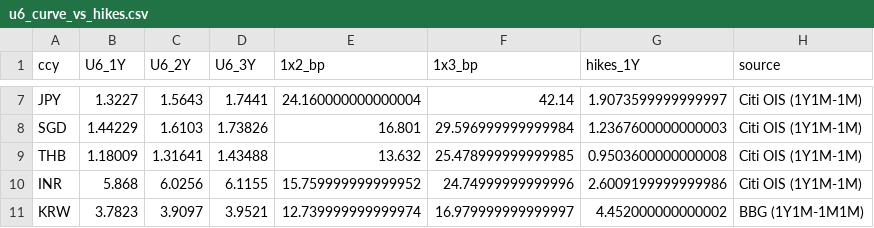
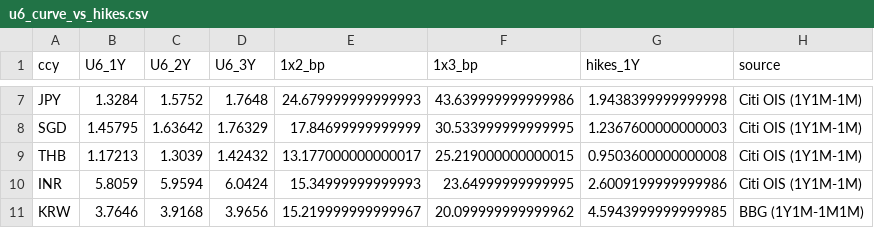
Before and after one commit to aggasuk/sadash, a CSV file: u6_curve_vs_hikes.csv, drawn as a sheet; only a part is shown, gaps mark what is left out; the diff covers the shown part only; the diff names each change by its address in the sheet, - before the commit and + after, or states it on an @@ line.

```diff
--- a/u6_curve_vs_hikes.csv
+++ b/u6_curve_vs_hikes.csv
-B7 (U6_1Y): 1.3227
+B7 (U6_1Y): 1.3284
-C7 (U6_2Y): 1.5643
+C7 (U6_2Y): 1.5752
-D7 (U6_3Y): 1.7441
+D7 (U6_3Y): 1.7648
-E7 (1x2_bp): 24.160000000000004
+E7 (1x2_bp): 24.679999999999993
-F7 (1x3_bp): 42.14
+F7 (1x3_bp): 43.639999999999986
-G7 (hikes_1Y): 1.9073599999999997
+G7 (hikes_1Y): 1.9438399999999998
-B8 (U6_1Y): 1.44229
+B8 (U6_1Y): 1.45795
-C8 (U6_2Y): 1.6103
+C8 (U6_2Y): 1.63642
-D8 (U6_3Y): 1.73826
+D8 (U6_3Y): 1.76329
-E8 (1x2_bp): 16.801
+E8 (1x2_bp): 17.84699999999999
-F8 (1x3_bp): 29.596999999999984
+F8 (1x3_bp): 30.533999999999995
-B9 (U6_1Y): 1.18009
+B9 (U6_1Y): 1.17213
-C9 (U6_2Y): 1.31641
+C9 (U6_2Y): 1.3039
-D9 (U6_3Y): 1.43488
+D9 (U6_3Y): 1.42432
-E9 (1x2_bp): 13.632
+E9 (1x2_bp): 13.177000000000017
-F9 (1x3_bp): 25.478999999999985
+F9 (1x3_bp): 25.219000000000015
-B10 (U6_1Y): 5.868
+B10 (U6_1Y): 5.8059
-C10 (U6_2Y): 6.0256
+C10 (U6_2Y): 5.9594
-D10 (U6_3Y): 6.1155
+D10 (U6_3Y): 6.0424
-E10 (1x2_bp): 15.759999999999952
+E10 (1x2_bp): 15.34999999999993
-F10 (1x3_bp): 24.74999999999996
+F10 (1x3_bp): 23.64999999999995
-B11 (U6_1Y): 3.7823
+B11 (U6_1Y): 3.7646
-C11 (U6_2Y): 3.9097
+C11 (U6_2Y): 3.9168
-D11 (U6_3Y): 3.9521
+D11 (U6_3Y): 3.9656
-E11 (1x2_bp): 12.739999999999974
+E11 (1x2_bp): 15.219999999999967
-F11 (1x3_bp): 16.979999999999997
+F11 (1x3_bp): 20.099999999999962
-G11 (hikes_1Y): 4.452000000000002
+G11 (hikes_1Y): 4.5943999999999985
```
Also changed, not shown: 30 edited cells elsewhere in this file, 49 other files.
